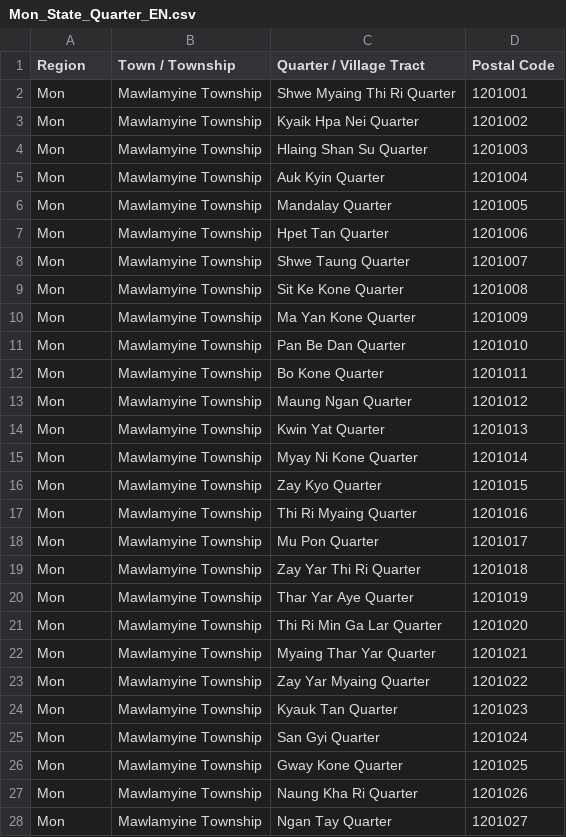
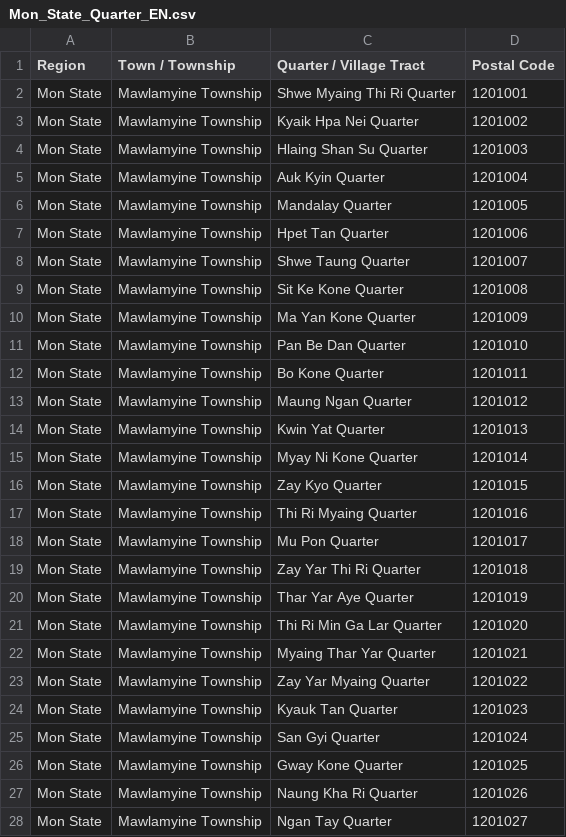
Before and after one commit to MyanmarPost/MyanmarPostalCode, a CSV file: English/Mon State/Quarter/Mon_State_Quarter_EN.csv, drawn as a sheet; only a part is shown; the diff covers the shown part only.

```diff
--- a/English/Mon State/Quarter/Mon_State_Quarter_EN.csv
+++ b/English/Mon State/Quarter/Mon_State_Quarter_EN.csv
@@ -1,28 +1,28 @@
 Region,"Town / Township","Quarter / Village Tract","Postal Code"
-Mon,"Mawlamyine Township","Shwe Myaing Thi Ri Quarter",1201001
-Mon,"Mawlamyine Township","Kyaik Hpa Nei Quarter",1201002
-Mon,"Mawlamyine Township","Hlaing Shan Su Quarter",1201003
-Mon,"Mawlamyine Township","Auk Kyin Quarter",1201004
-Mon,"Mawlamyine Township","Mandalay Quarter",1201005
-Mon,"Mawlamyine Township","Hpet Tan Quarter",1201006
-Mon,"Mawlamyine Township","Shwe Taung Quarter",1201007
-Mon,"Mawlamyine Township","Sit Ke Kone Quarter",1201008
-Mon,"Mawlamyine Township","Ma Yan Kone Quarter",1201009
-Mon,"Mawlamyine Township","Pan Be Dan Quarter",1201010
-Mon,"Mawlamyine Township","Bo Kone Quarter",1201011
-Mon,"Mawlamyine Township","Maung Ngan Quarter",1201012
-Mon,"Mawlamyine Township","Kwin Yat Quarter",1201013
-Mon,"Mawlamyine Township","Myay Ni Kone Quarter",1201014
-Mon,"Mawlamyine Township","Zay Kyo Quarter",1201015
-Mon,"Mawlamyine Township","Thi Ri Myaing Quarter",1201016
-Mon,"Mawlamyine Township","Mu Pon Quarter",1201017
-Mon,"Mawlamyine Township","Zay Yar Thi Ri Quarter",1201018
-Mon,"Mawlamyine Township","Thar Yar Aye Quarter",1201019
-Mon,"Mawlamyine Township","Thi Ri Min Ga Lar Quarter",1201020
-Mon,"Mawlamyine Township","Myaing Thar Yar Quarter",1201021
-Mon,"Mawlamyine Township","Zay Yar Myaing Quarter",1201022
-Mon,"Mawlamyine Township","Kyauk Tan Quarter",1201023
-Mon,"Mawlamyine Township","San Gyi Quarter",1201024
-Mon,"Mawlamyine Township","Gway Kone Quarter",1201025
-Mon,"Mawlamyine Township","Naung Kha Ri Quarter",1201026
-Mon,"Mawlamyine Township","Ngan Tay Quarter",1201027
+Mon State,"Mawlamyine Township","Shwe Myaing Thi Ri Quarter",1201001
+Mon State,"Mawlamyine Township","Kyaik Hpa Nei Quarter",1201002
+Mon State,"Mawlamyine Township","Hlaing Shan Su Quarter",1201003
+Mon State,"Mawlamyine Township","Auk Kyin Quarter",1201004
+Mon State,"Mawlamyine Township","Mandalay Quarter",1201005
+Mon State,"Mawlamyine Township","Hpet Tan Quarter",1201006
+Mon State,"Mawlamyine Township","Shwe Taung Quarter",1201007
+Mon State,"Mawlamyine Township","Sit Ke Kone Quarter",1201008
+Mon State,"Mawlamyine Township","Ma Yan Kone Quarter",1201009
+Mon State,"Mawlamyine Township","Pan Be Dan Quarter",1201010
+Mon State,"Mawlamyine Township","Bo Kone Quarter",1201011
+Mon State,"Mawlamyine Township","Maung Ngan Quarter",1201012
+Mon State,"Mawlamyine Township","Kwin Yat Quarter",1201013
+Mon State,"Mawlamyine Township","Myay Ni Kone Quarter",1201014
+Mon State,"Mawlamyine Township","Zay Kyo Quarter",1201015
+Mon State,"Mawlamyine Township","Thi Ri Myaing Quarter",1201016
+Mon State,"Mawlamyine Township","Mu Pon Quarter",1201017
+Mon State,"Mawlamyine Township","Zay Yar Thi Ri Quarter",1201018
+Mon State,"Mawlamyine Township","Thar Yar Aye Quarter",1201019
+Mon State,"Mawlamyine Township","Thi Ri Min Ga Lar Quarter",1201020
+Mon State,"Mawlamyine Township","Myaing Thar Yar Quarter",1201021
+Mon State,"Mawlamyine Township","Zay Yar Myaing Quarter",1201022
+Mon State,"Mawlamyine Township","Kyauk Tan Quarter",1201023
+Mon State,"Mawlamyine Township","San Gyi Quarter",1201024
+Mon State,"Mawlamyine Township","Gway Kone Quarter",1201025
+Mon State,"Mawlamyine Township","Naung Kha Ri Quarter",1201026
+Mon State,"Mawlamyine Township","Ngan Tay Quarter",1201027
```
Also changed, not shown: 79 edited cells elsewhere in this file, English/Mon State/Mon_State_All_EN.csv, English/Mon State/Village Tract/Mon_State_Village_Tract_EN.csv.
